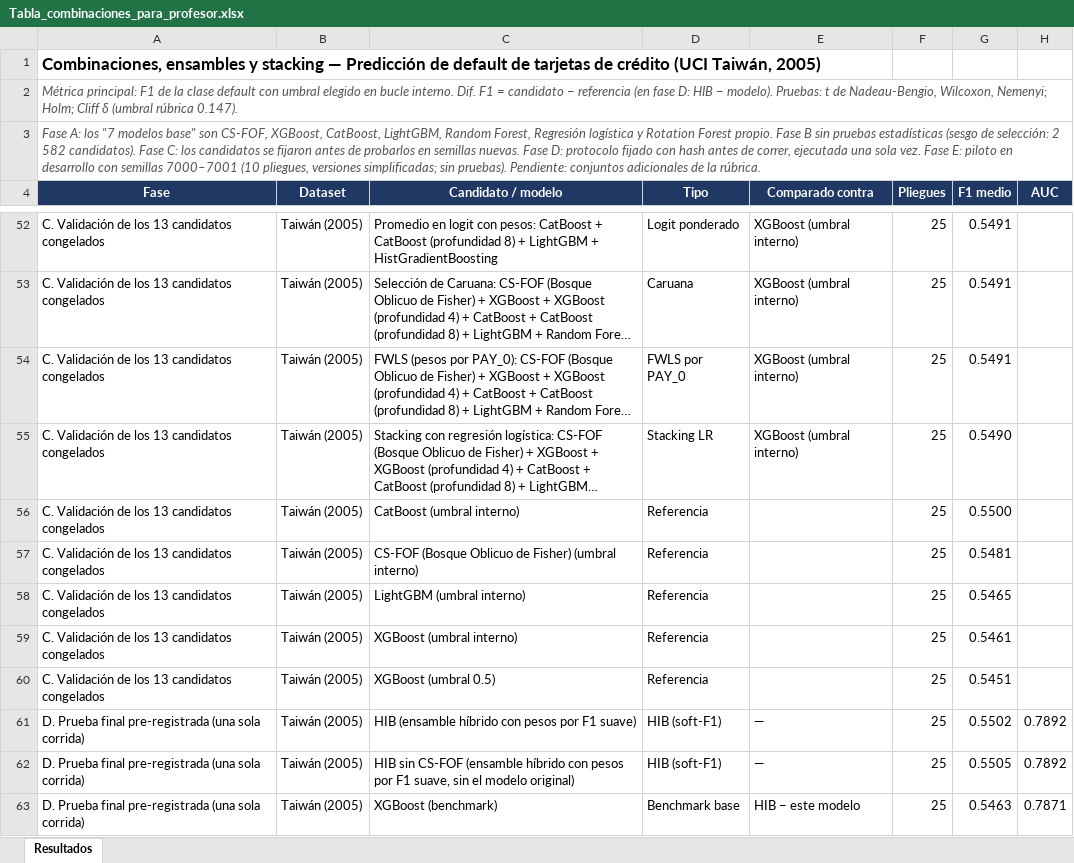
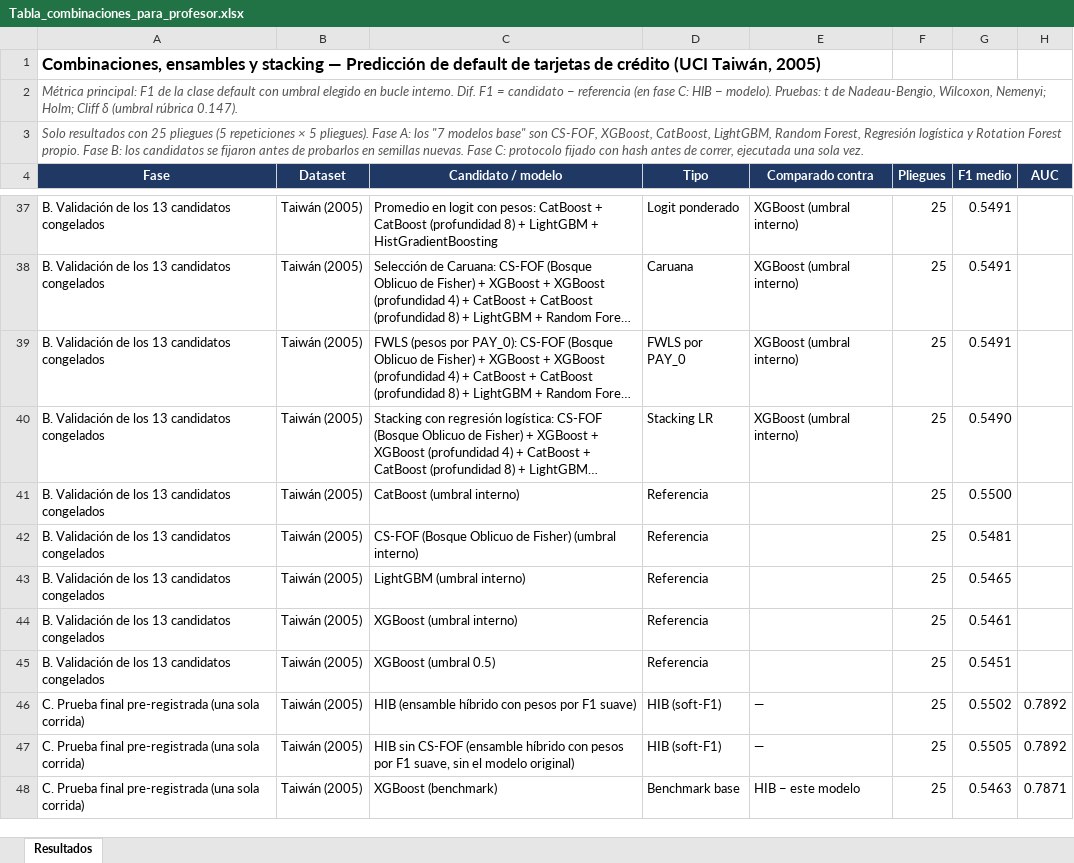
Before and after one commit to valeriaflorezs/Credit_Card_Project, an Excel workbook: entregables_profesor/Tabla_combinaciones_para_profesor.xlsx, sheet Resultados, drawn as a sheet; only a part is shown, gaps mark what is left out; long unchanged cells end in …; values as stored, in another font and other column widths than the file's, no borders; conditional formats not drawn; addresses are those after the commit; the diff covers the shown part only; the diff names each change by its address in the sheet, - before the commit and + after, or states it on an @@ line.

```diff
--- a/entregables_profesor/Tabla_combinaciones_para_profesor.xlsx (sheet Resultados)
+++ b/entregables_profesor/Tabla_combinaciones_para_profesor.xlsx (sheet Resultados)
-A2 (Fase): …(en fase D: HIB −…
+A2 (Fase): …(en fase C: HIB −…
-A3 (Fase): Fase A: los "7 modelos base" son CS-FOF, XGBoost, CatBoost, LightGBM, Random Forest, Regresión logística y Rotation Forest propio. Fase B sin pruebas estadísticas (sesgo de selección: 2 582 candidatos). Fase C: los candidatos se fijaron antes de probarlos en semillas nuevas. Fase D: protocolo fijado con hash antes de correr, ejecutada una sola vez. Fase E: piloto en desarrollo con semillas 7000–7001 (10 pliegues, versiones simplificadas; sin pruebas). Pendiente: conjuntos adicionales de la rúbrica.
+A3 (Fase): Solo resultados con 25 pliegues (5 repeticiones × 5 pliegues). Fase A: los "7 modelos base" son CS-FOF, XGBoost, CatBoost, LightGBM, Random Forest, Regresión logística y Rotation Forest propio. Fase B: los candidatos se fijaron antes de probarlos en semillas nuevas. Fase C: protocolo fijado con hash antes de correr, ejecutada una sola vez.
-A37:A45 (Fase): C. Validación de los 13 candidatos congelados
+A37:A45 (Fase): B. Validación de los 13 candidatos congelados
-A46:A48 (Fase): D. Prueba final…
+A46:A48 (Fase): C. Prueba final…
```
Also changed, not shown: 37 removed rows and 20 edited cells elsewhere in this sheet.
